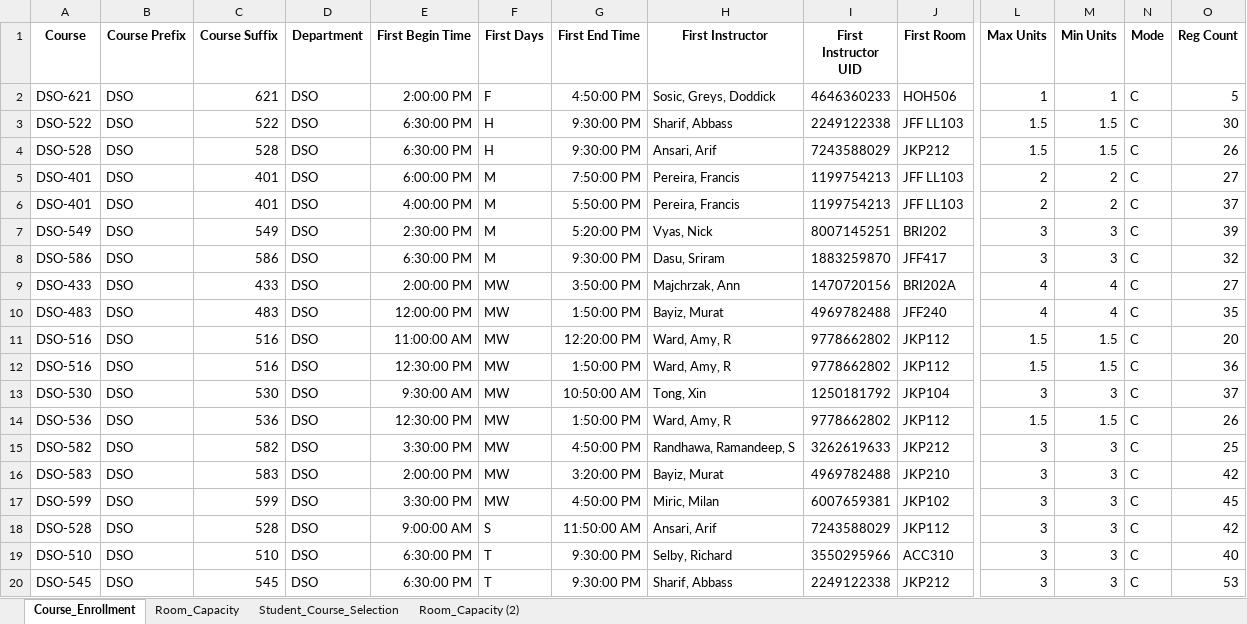
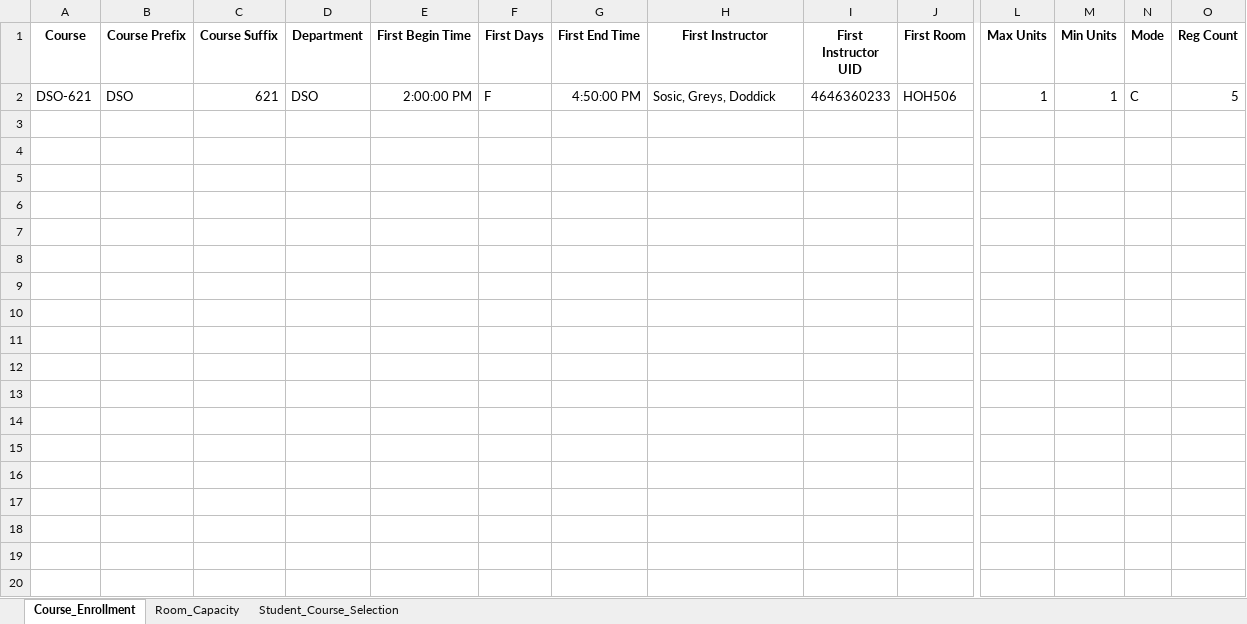
Before and after one commit to BenKang34/CourseSchedulingOptimization, an Excel workbook: Small_data.xlsx, sheet Course_Enrollment, drawn as a sheet; only a part is shown, gaps mark what is left out; values as stored, in another font and other column widths than the file's, no borders; rows hold the shown columns only; the diff covers the shown part only; the diff names each change by its address in the sheet, - before the commit and + after, or states it on an @@ line.

Commit message:
Add files via upload

```diff
--- a/Small_data.xlsx (sheet Course_Enrollment)
+++ b/Small_data.xlsx (sheet Course_Enrollment)
-sheet tab: Room_Capacity (2)
@@ row 3 hidden: DSO-522 | DSO | 522 | DSO | 6:30:00 PM | H | 9:30:00 PM | Sharif, Abbass | 2249122338 | JFF LL103 | 1.5 | 1.5 | C | 30 @@
@@ row 4 hidden: DSO-528 | DSO | 528 | DSO | 6:30:00 PM | H | 9:30:00 PM | Ansari, Arif | 7243588029 | JKP212 | 1.5 | 1.5 | C | 26 @@
@@ row 5 hidden: DSO-401 | DSO | 401 | DSO | 6:00:00 PM | M | 7:50:00 PM | Pereira, Francis | 1199754213 | JFF LL103 | 2 | 2 | C | 27 @@
@@ row 6 hidden: DSO-401 | DSO | 401 | DSO | 4:00:00 PM | M | 5:50:00 PM | Pereira, Francis | 1199754213 | JFF LL103 | 2 | 2 | C | 37 @@
@@ row 7 hidden: DSO-549 | DSO | 549 | DSO | 2:30:00 PM | M | 5:20:00 PM | Vyas, Nick | 8007145251 | BRI202 | 3 | 3 | C | 39 @@
@@ row 8 hidden: DSO-586 | DSO | 586 | DSO | 6:30:00 PM | M | 9:30:00 PM | Dasu, Sriram | 1883259870 | JFF417 | 3 | 3 | C | 32 @@
@@ row 9 hidden: DSO-433 | DSO | 433 | DSO | 2:00:00 PM | MW | 3:50:00 PM | Majchrzak, Ann | 1470720156 | BRI202A | 4 | 4 | C | 27 @@
@@ row 10 hidden: DSO-483 | DSO | 483 | DSO | 12:00:00 PM | MW | 1:50:00 PM | Bayiz, Murat | 4969782488 | JFF240 | 4 | 4 | C | 35 @@
@@ row 11 hidden: DSO-516 | DSO | 516 | DSO | 11:00:00 AM | MW | 12:20:00 PM | Ward, Amy, R | 9778662802 | JKP112 | 1.5 | 1.5 | C | 20 @@
@@ row 12 hidden: DSO-516 | DSO | 516 | DSO | 12:30:00 PM | MW | 1:50:00 PM | Ward, Amy, R | 9778662802 | JKP112 | 1.5 | 1.5 | C | 36 @@
@@ row 13 hidden: DSO-530 | DSO | 530 | DSO | 9:30:00 AM | MW | 10:50:00 AM | Tong, Xin | 1250181792 | JKP104 | 3 | 3 | C | 37 @@
@@ row 14 hidden: DSO-536 | DSO | 536 | DSO | 12:30:00 PM | MW | 1:50:00 PM | Ward, Amy, R | 9778662802 | JKP112 | 1.5 | 1.5 | C | 26 @@
@@ row 15 hidden: DSO-582 | DSO | 582 | DSO | 3:30:00 PM | MW | 4:50:00 PM | Randhawa, Ramandeep, S | 3262619633 | JKP212 | 3 | 3 | C | 25 @@
@@ row 16 hidden: DSO-583 | DSO | 583 | DSO | 2:00:00 PM | MW | 3:20:00 PM | Bayiz, Murat | 4969782488 | JKP210 | 3 | 3 | C | 42 @@
@@ row 17 hidden: DSO-599 | DSO | 599 | DSO | 3:30:00 PM | MW | 4:50:00 PM | Miric, Milan | 6007659381 | JKP102 | 3 | 3 | C | 45 @@
@@ row 18 hidden: DSO-528 | DSO | 528 | DSO | 9:00:00 AM | S | 11:50:00 AM | Ansari, Arif | 7243588029 | JKP112 | 3 | 3 | C | 42 @@
@@ row 19 hidden: DSO-510 | DSO | 510 | DSO | 6:30:00 PM | T | 9:30:00 PM | Selby, Richard | 3550295966 | ACC310 | 3 | 3 | C | 40 @@
@@ row 20 hidden: DSO-545 | DSO | 545 | DSO | 6:30:00 PM | T | 9:30:00 PM | Sharif, Abbass | 2249122338 | JKP212 | 3 | 3 | C | 53 @@
```
Also changed, not shown: 14 hidden or unhidden rows elsewhere in this sheet, sheet Room_Capacity.
